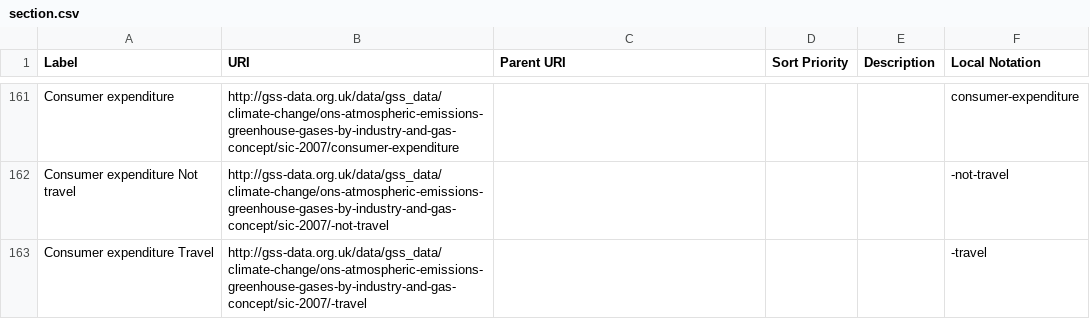
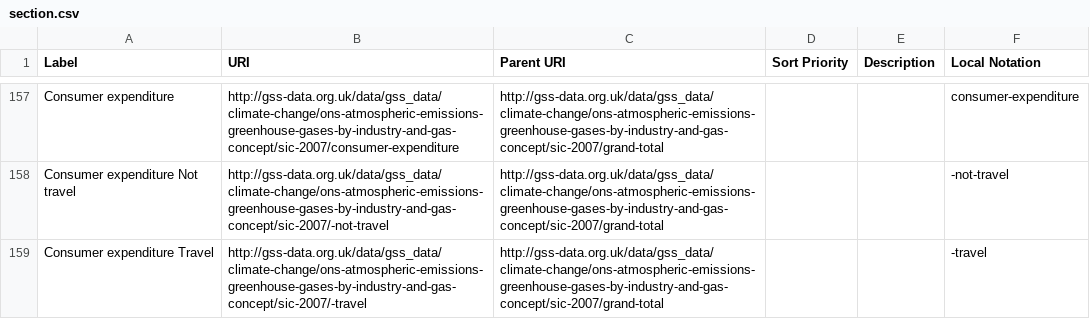
Before and after one commit to GSS-Cogs/family-climate-change, a CSV file: datasets/ONS-Atmospheric-emissions-greenhouse-gases-by-industry-and-gas/codelists/section.csv, drawn as a sheet; only a part is shown, gaps mark what is left out; addresses are those after the commit; the diff covers the shown part only; the diff names each change by its address in the sheet, - before the commit and + after, or states it on an @@ line.

```diff
--- a/datasets/ONS-Atmospheric-emissions-greenhouse-gases-by-industry-and-gas/codelists/section.csv
+++ b/datasets/ONS-Atmospheric-emissions-greenhouse-gases-by-industry-and-gas/codelists/section.csv
-C157:C159 (Parent URI): (empty)
+C157:C159 (Parent URI): http://gss-data.org.uk/data/gss_data/climate-change/ons-atmospheric-emissions-greenhouse-gases-by-industry-and-gas-concept/sic-2007/grand-total
```
Also changed, not shown: 23 added rows, 27 removed rows and 5 edited cells elsewhere in this file.
